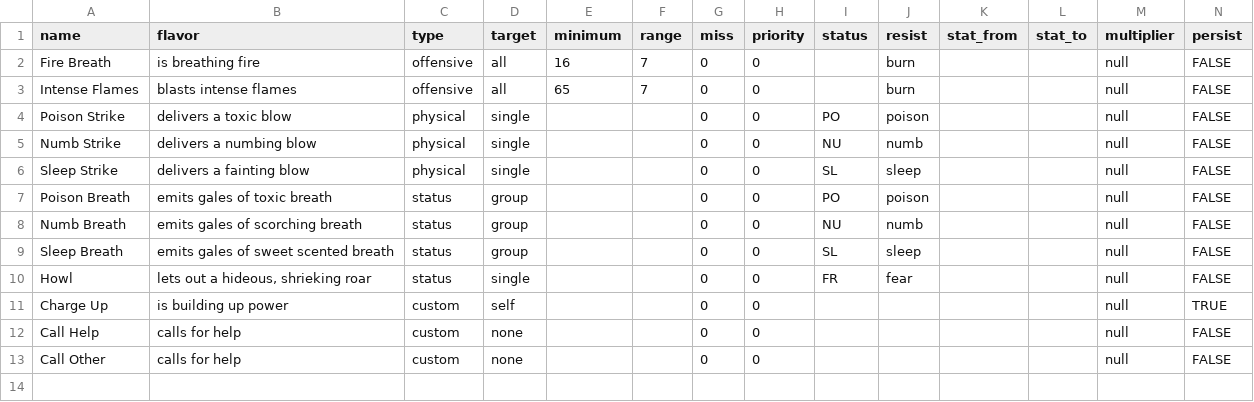
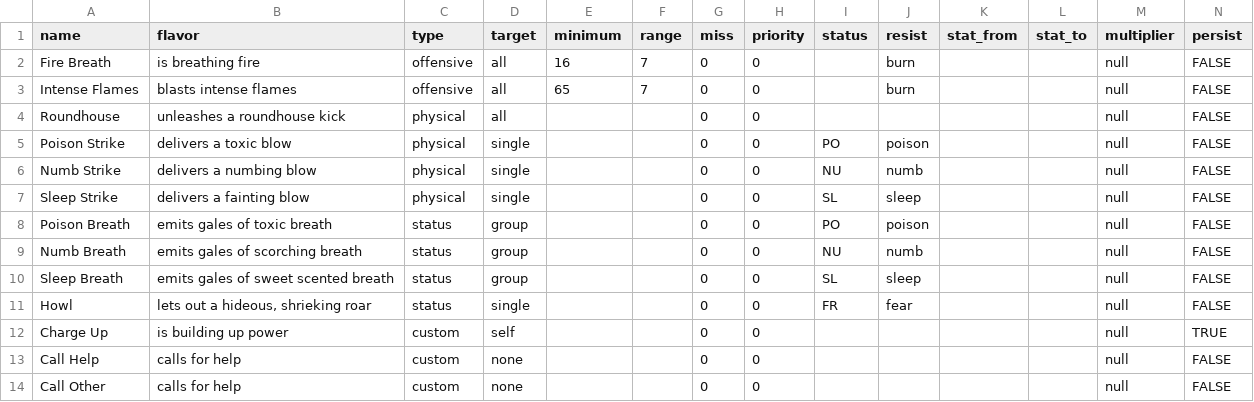
Before and after one commit to zach-zabetakis/DQC, a CSV file: data/skill.csv, drawn as a sheet; the diff names each change by its address in the sheet, - before the commit and + after, or states it on an @@ line.

```diff
--- a/data/skill.csv
+++ b/data/skill.csv
+row 4: Roundhouse | unleashes a roundhouse kick | physical | all |  |  | 0 | 0 |  |  |  |  | null | FALSE
```
Also changed, not shown: data/item.csv, 5 other files.
